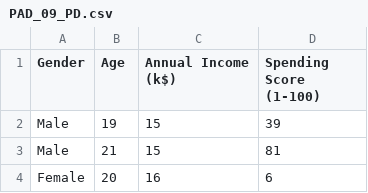
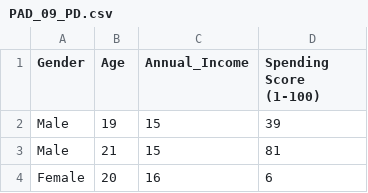
Before and after one commit to s19282/PAD, a CSV file: cw08/PAD_09_PD.csv, drawn as a sheet; only a part is shown.

```diff
--- a/cw08/PAD_09_PD.csv
+++ b/cw08/PAD_09_PD.csv
@@ -1,2 +1,2 @@
-Gender;Age;Annual Income (k$);Spending Score (1-100)
+Gender;Age;Annual_Income;Spending Score (1-100)
 Male;19;15;39
```
Also changed, not shown: 1 other file.
